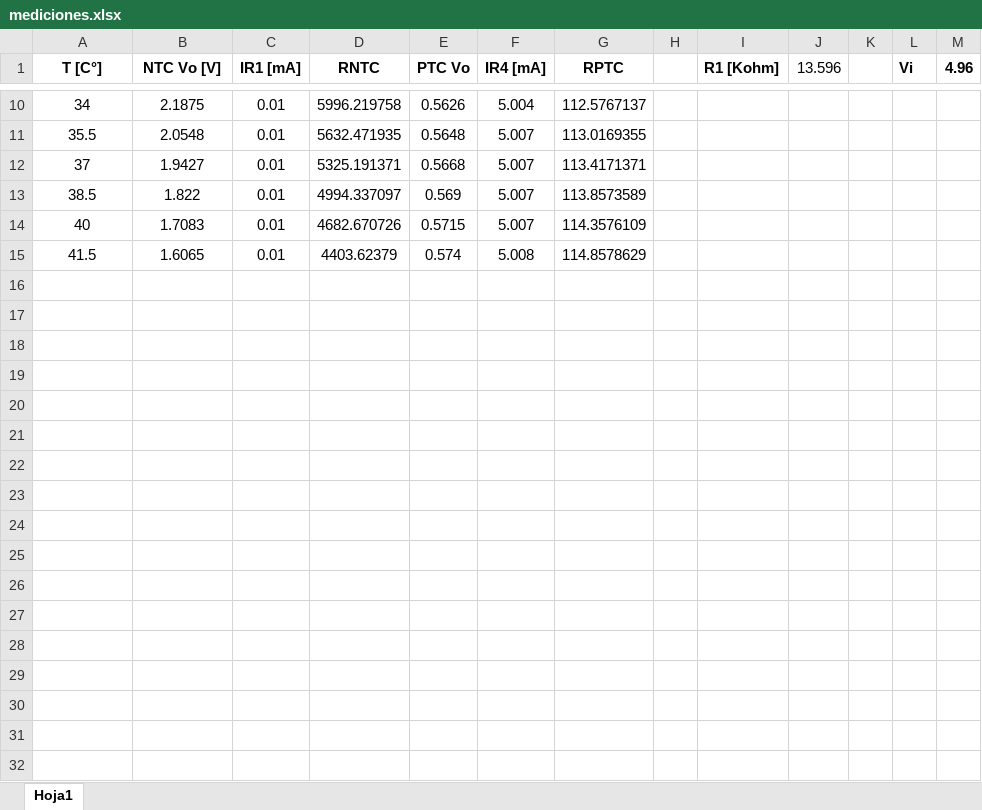
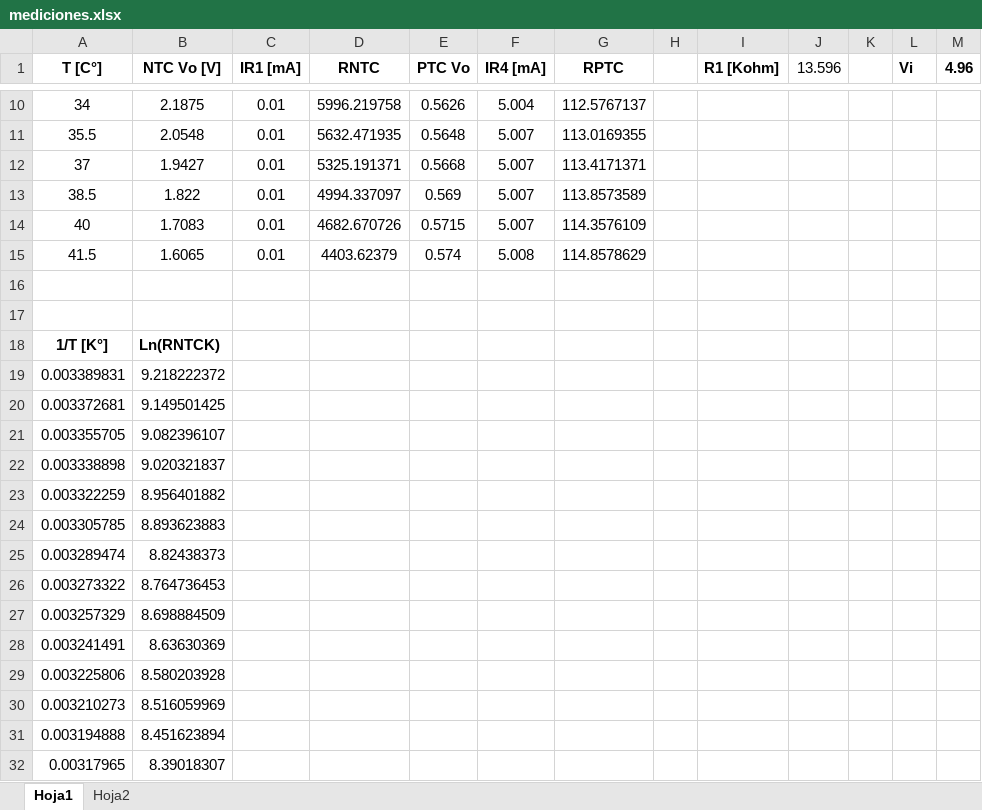
Before and after one commit to dbsrunsaac/lab-instrumentacion, an Excel workbook: 7. CALIBRACION NTC - PTC/mediciones.xlsx, sheet Hoja1, drawn as a sheet; only a part is shown, gaps mark what is left out; values as stored, in another font and other column widths than the file's, no borders; charts and pictures not drawn; the diff names each change by its address in the sheet, - before the commit and + after, or states it on an @@ line.

```diff
--- a/7. CALIBRACION NTC - PTC/mediciones.xlsx (sheet Hoja1)
+++ b/7. CALIBRACION NTC - PTC/mediciones.xlsx (sheet Hoja1)
+sheet tab: Hoja2
+row 16: (empty)
+row 17: (empty)
+row 18: 1/T [K°] | Ln(RNTCK)
+row 19: 0.003389831 | 9.218222372
+row 20: 0.003372681 | 9.149501425
+row 21: 0.003355705 | 9.082396107
+row 22: 0.003338898 | 9.020321837
+row 23: 0.003322259 | 8.956401882
+row 24: 0.003305785 | 8.893623883
+row 25: 0.003289474 | 8.82438373
+row 26: 0.003273322 | 8.764736453
+row 27: 0.003257329 | 8.698884509
+row 28: 0.003241491 | 8.63630369
+row 29: 0.003225806 | 8.580203928
+row 30: 0.003210273 | 8.516059969
+row 31: 0.003194888 | 8.451623894
+row 32: 0.00317965 | 8.39018307
```
Also changed, not shown: charts or pictures, 11 other files.
